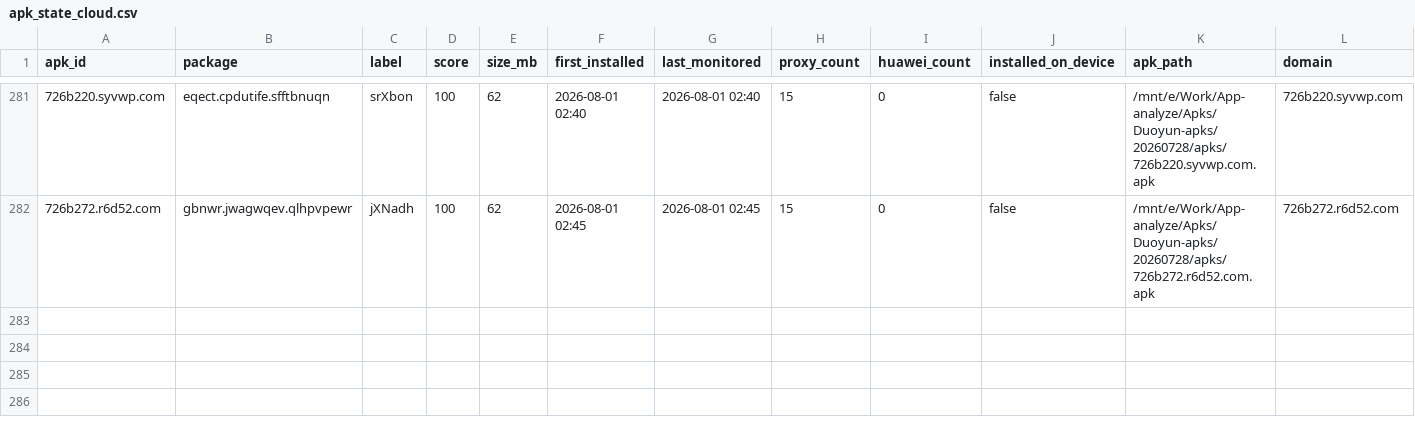
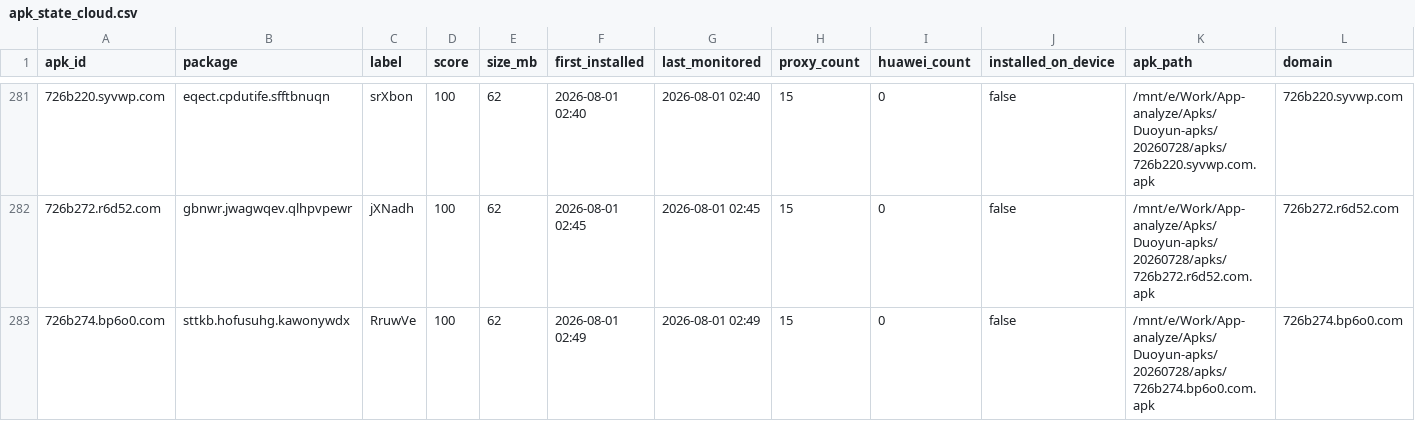
Before and after one commit to minionsjay/APK-Monitor, a CSV file: data/apk_state_cloud.csv, drawn as a sheet; only a part is shown, gaps mark what is left out; rows hold the shown columns only; the diff names each change by its address in the sheet, - before the commit and + after, or states it on an @@ line.

```diff
--- a/data/apk_state_cloud.csv
+++ b/data/apk_state_cloud.csv
+row 283: 726b274.bp6o0.com | sttkb.hofusuhg.kawonywdx | RruwVe | 100 | 62 | 2026-08-01 02:49 | 2026-08-01 02:49 | 15 | 0 | false | /mnt/e/Work/App-analyze/Apks/Duoyun-apks/20260728/apks/726b274.bp6o0.com.apk | 726b274.bp6o0.com
```
Also changed, not shown: 4 other files.
